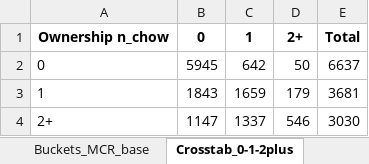
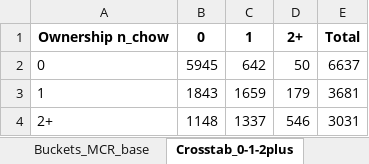
Before and after one commit to josephwhite-jfw/white-bowblis-nhmc, an Excel workbook: data/interim/chow_agreement_tables.xlsx, sheet Crosstab_0-1-2plus, drawn as a sheet; values as stored, in another font and other column widths than the file's, no borders; the diff names each change by its address in the sheet, - before the commit and + after, or states it on an @@ line.

```diff
--- a/data/interim/chow_agreement_tables.xlsx (sheet Crosstab_0-1-2plus)
+++ b/data/interim/chow_agreement_tables.xlsx (sheet Crosstab_0-1-2plus)
-B4: 1147
+B4: 1148
-E4: 3030
+E4: 3031
```
Also changed, not shown: sheet Overview, sheet Discrepancies, sheet Buckets_OWN_base, sheet Buckets_MCR_base, 29 other files.
